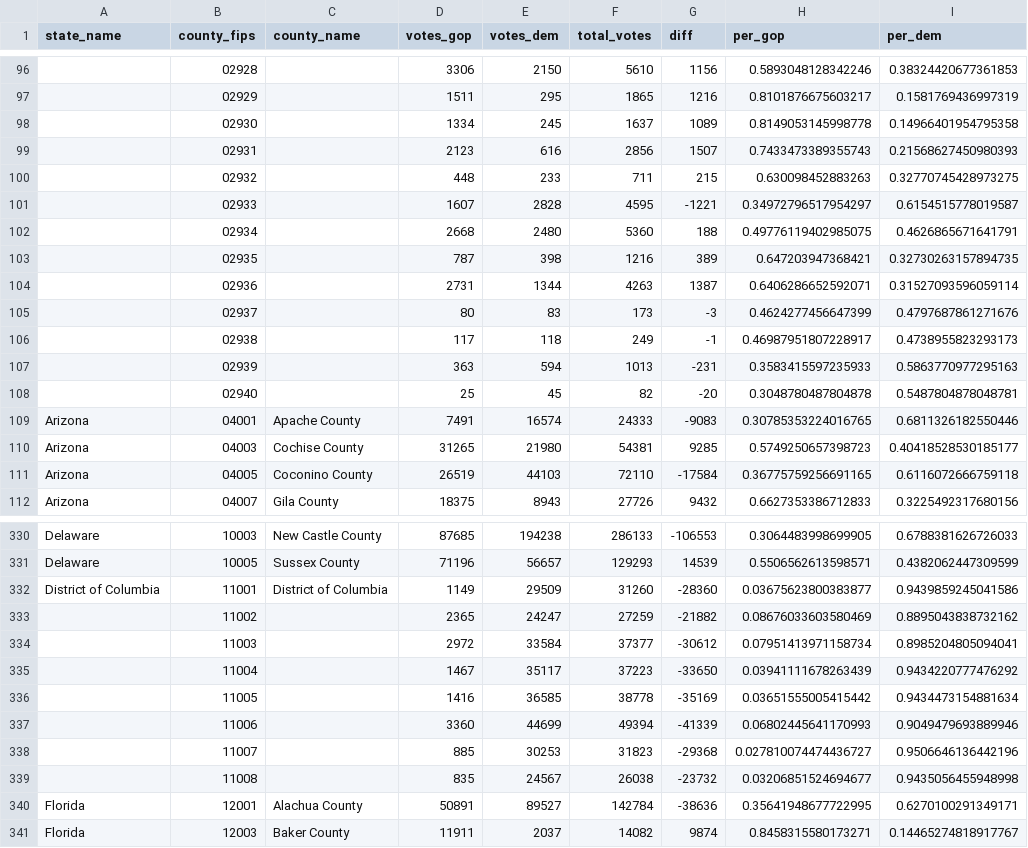
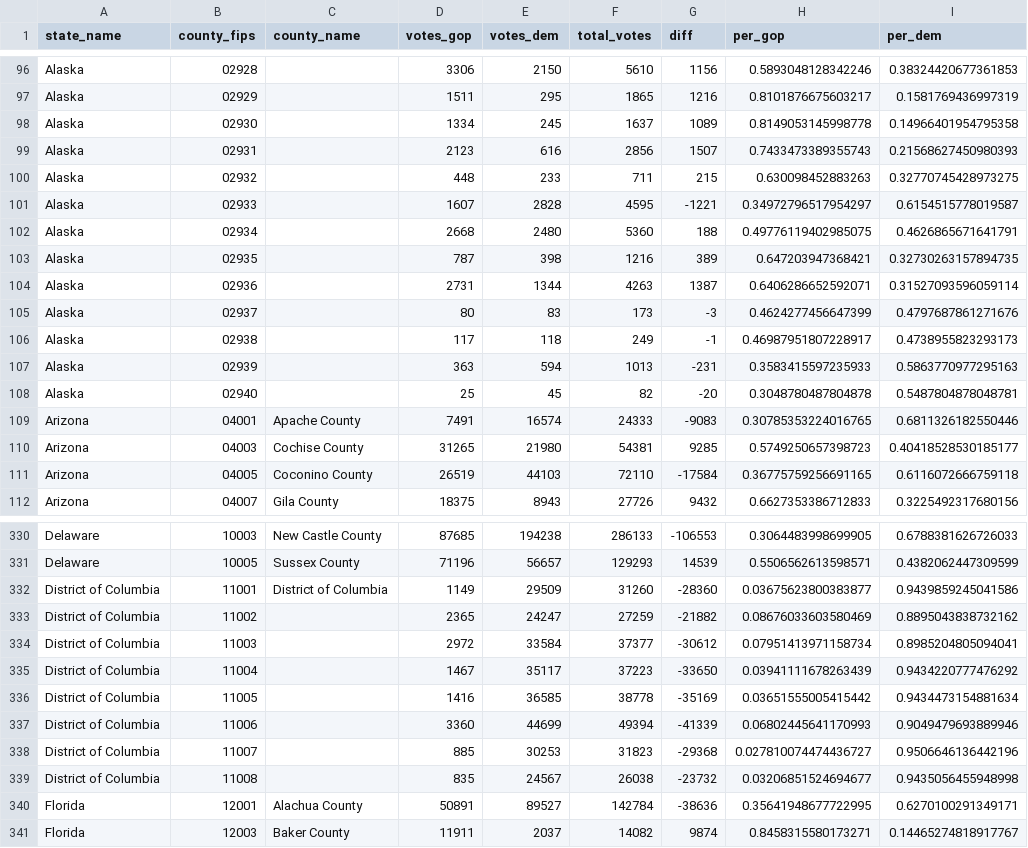
Before and after one commit to tonmcg/US_County_Level_Election_Results_08-20, a CSV file: 2020_US_County_Level_Presidential_Results.csv, drawn as a sheet; only a part is shown, gaps mark what is left out; the diff covers the shown part only; the diff names each change by its address in the sheet, - before the commit and + after, or states it on an @@ line.

Commit message:
add "state" name for Alaska and District of Columbia

```diff
--- a/2020_US_County_Level_Presidential_Results.csv
+++ b/2020_US_County_Level_Presidential_Results.csv
-A96:A108 (state_name): (empty)
+A96:A108 (state_name): Alaska
-A333:A339 (state_name): (empty)
+A333:A339 (state_name): District of Columbia
```
Also changed, not shown: 27 edited cells elsewhere in this file.
